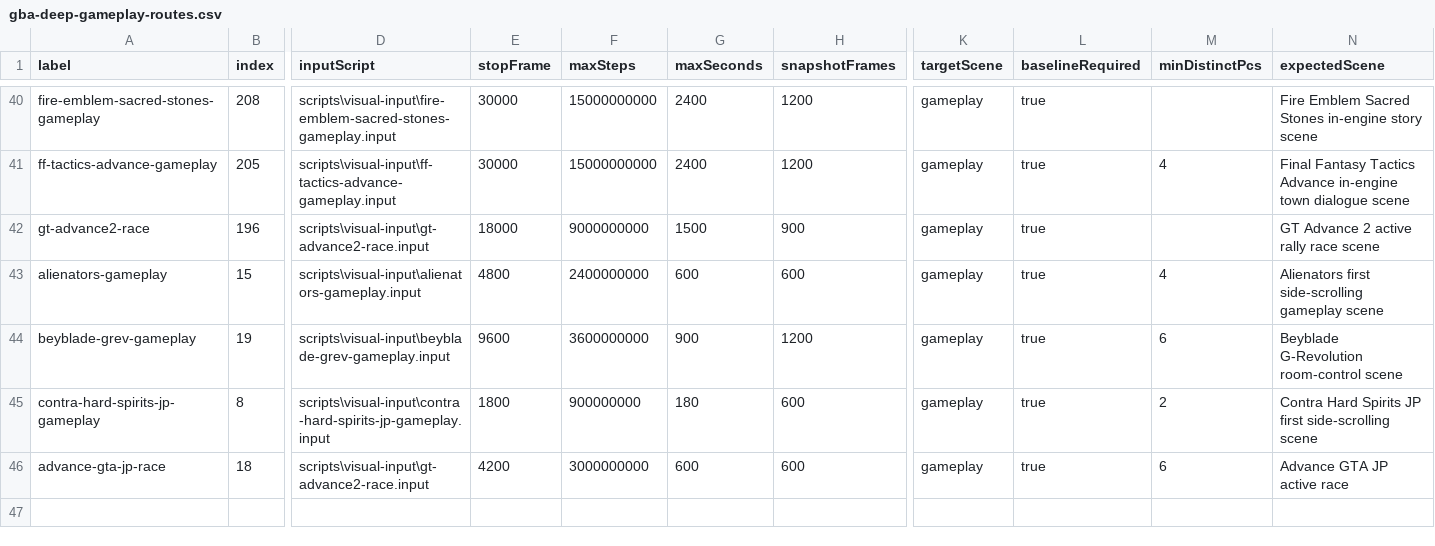
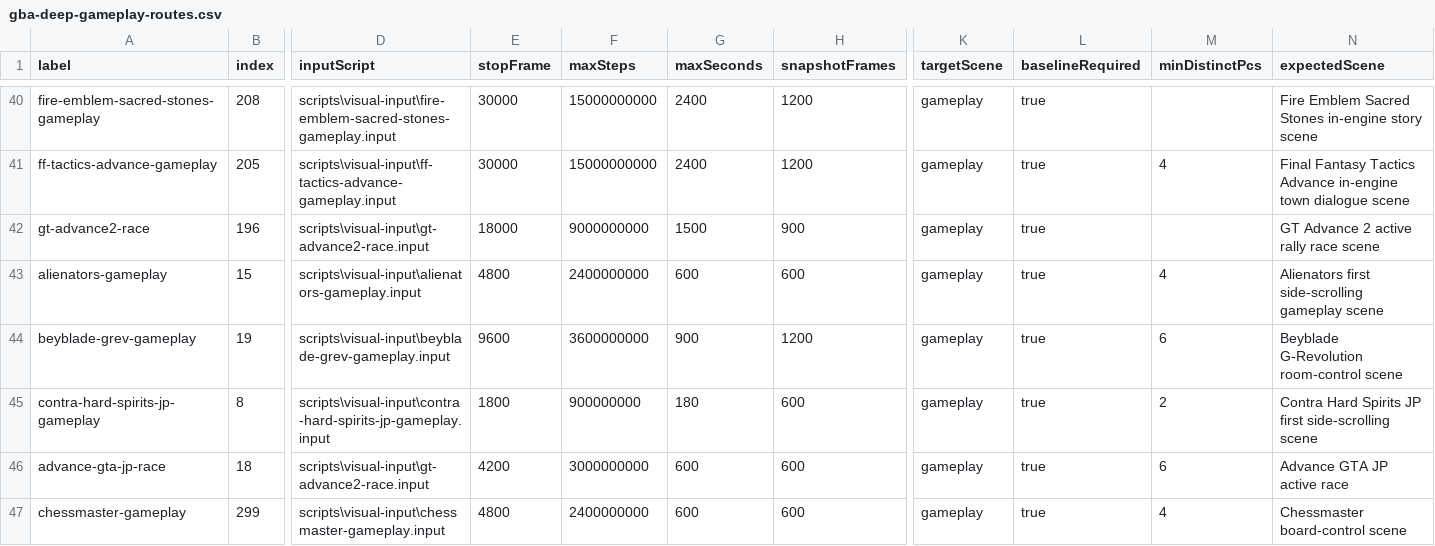
Before and after one commit to PaulMDemers/gbaSharp, a CSV file: docs/gba-deep-gameplay-routes.csv, drawn as a sheet; only a part is shown, gaps mark what is left out; rows hold the shown columns only; the diff names each change by its address in the sheet, - before the commit and + after, or states it on an @@ line.

Commit message:
Add Chessmaster deep gameplay route

```diff
--- a/docs/gba-deep-gameplay-routes.csv
+++ b/docs/gba-deep-gameplay-routes.csv
+row 47: chessmaster-gameplay | 299 | scripts\visual-input\chessmaster-gameplay.input | 4800 | 2400000000 | 600 | 600 | gameplay | true | 4 | Chessmaster board-control scene
```
Also changed, not shown: 2 other files.
